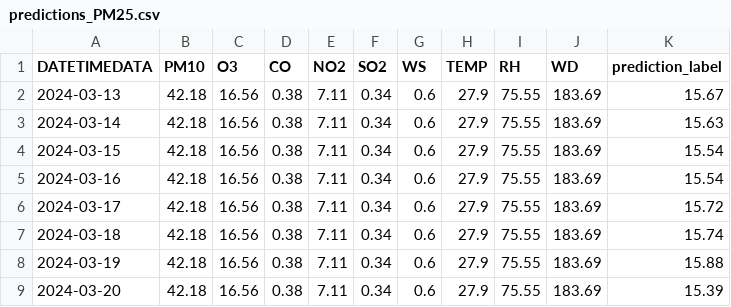
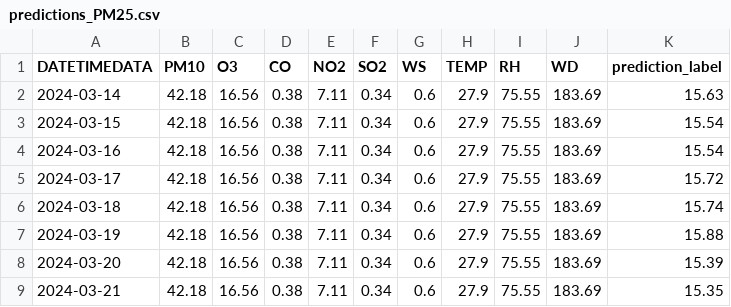
Before and after one commit to 1arin/dash-project, a CSV file: predictions_PM25.csv, drawn as a sheet; removed rows and columns are numbered as before the commit, all else as after; the diff names each change by its address in the sheet, - before the commit and + after, or states it on an @@ line.

```diff
--- a/predictions_PM25.csv
+++ b/predictions_PM25.csv
-row 2: 2024-03-13 | 42.18 | 16.56 | 0.38 | 7.11 | 0.34 | 0.6 | 27.9 | 75.55 | 183.69 | 15.67
+row 9: 2024-03-21 | 42.18 | 16.56 | 0.38 | 7.11 | 0.34 | 0.6 | 27.9 | 75.55 | 183.69 | 15.35
```
Also changed, not shown: predictions_WD.csv, 2 other files.
